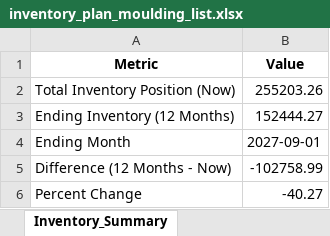
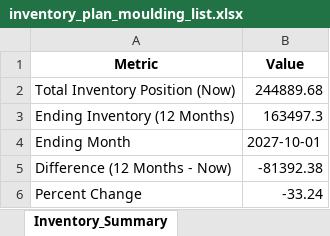
Before and after one commit to ompnikoutash-source/OMP-Purchasing-Dashboard2, an Excel workbook: inventory_plan_moulding_list.xlsx, sheet Inventory_Summary, drawn as a sheet; values as stored, in another font and other column widths than the file's, no borders; the diff names each change by its address in the sheet, - before the commit and + after, or states it on an @@ line.

```diff
--- a/inventory_plan_moulding_list.xlsx (sheet Inventory_Summary)
+++ b/inventory_plan_moulding_list.xlsx (sheet Inventory_Summary)
-B2 (Value): 255203.26
+B2 (Value): 244889.68
-B3 (Value): 152444.27
+B3 (Value): 163497.3
-B4 (Value): 2027-09-01
+B4 (Value): 2027-10-01
-B5 (Value): -102758.99
+B5 (Value): -81392.38
-B6 (Value): -40.27
+B6 (Value): -33.24
```
Also changed, not shown: sheet Monthly_Projections, sheet Inventory_Metrics, inventory_plan_sundries_list.xlsx, 9 other files.
